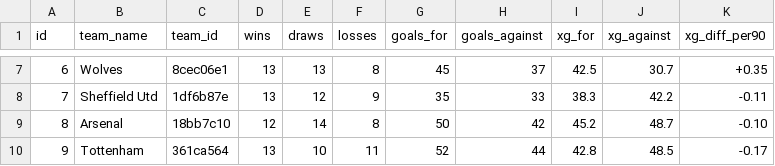
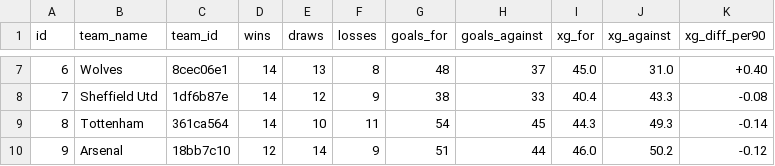
Before and after one commit to tommeredith/crunchlytics, a CSV file: league_table_premier.csv, drawn as a sheet; only a part is shown, gaps mark what is left out; the diff covers the shown part only.

```diff
--- a/league_table_premier.csv
+++ b/league_table_premier.csv
@@ -7,4 +7,4 @@ id,team_name,team_id,wins,draws,losses,goals_for,goals_against,xg_for,xg_against
-6,Wolves,8cec06e1,13,13,8,45,37,42.5,30.7,+0.35
-7,Sheffield Utd,1df6b87e,13,12,9,35,33,38.3,42.2,-0.11
-8,Arsenal,18bb7c10,12,14,8,50,42,45.2,48.7,-0.10
-9,Tottenham,361ca564,13,10,11,52,44,42.8,48.5,-0.17
+6,Wolves,8cec06e1,14,13,8,48,37,45.0,31.0,+0.40
+7,Sheffield Utd,1df6b87e,14,12,9,38,33,40.4,43.3,-0.08
+8,Tottenham,361ca564,14,10,11,54,45,44.3,49.3,-0.14
+9,Arsenal,18bb7c10,12,14,9,51,44,46.0,50.2,-0.12
```
Also changed, not shown: 86 edited cells elsewhere in this file, full_match_stats_premier.csv, 1 other file.
